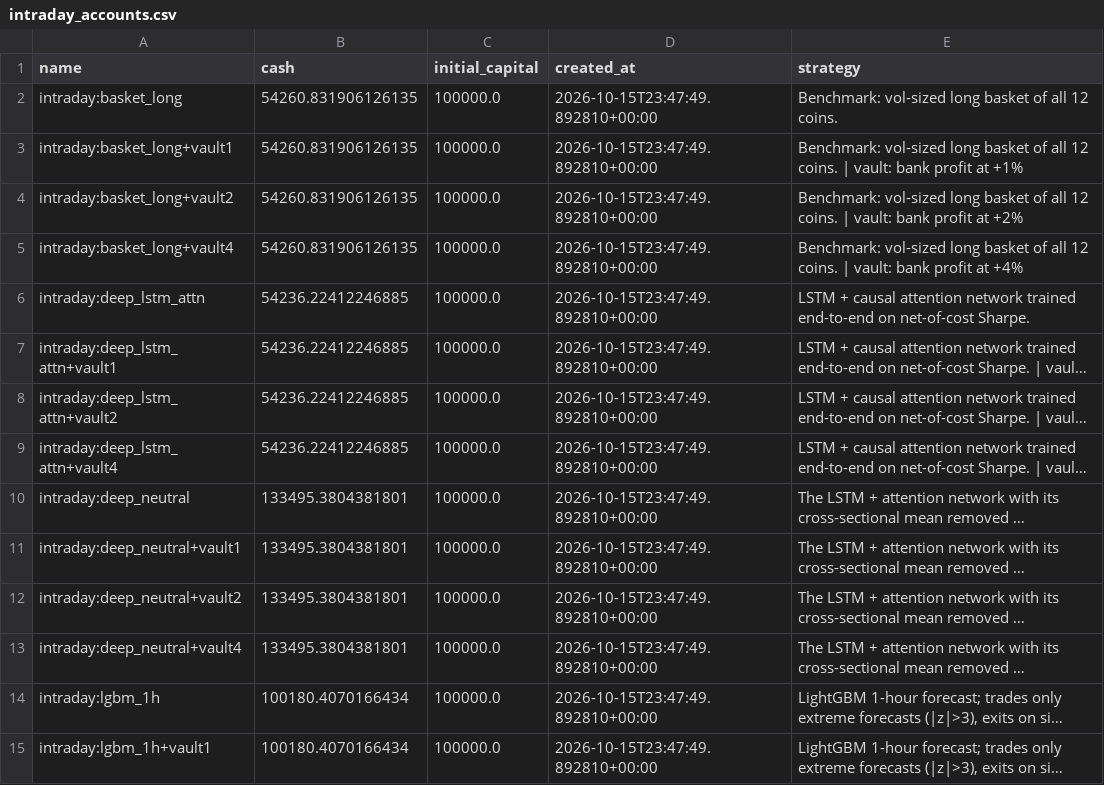
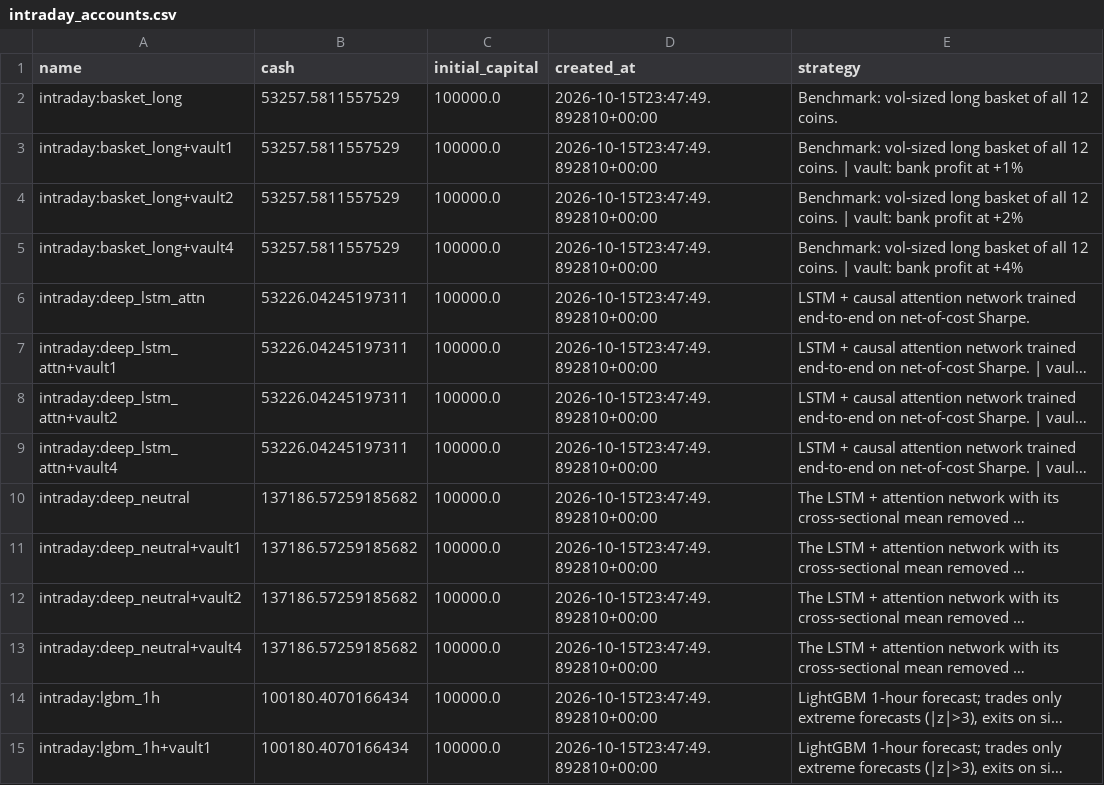
Before and after one commit to mazer12-afk/tradinglab, a CSV file: csv/intraday_accounts.csv, drawn as a sheet; only a part is shown; long unchanged cells end in …; the diff names each change by its address in the sheet, - before the commit and + after, or states it on an @@ line.

Commit message:
experiment vault-2w: shift 20261017T0324 shift-done (restarts intraday=0 daily=0)

```diff
--- a/csv/intraday_accounts.csv
+++ b/csv/intraday_accounts.csv
-B2:B5 (cash): 54260.831906126135
+B2:B5 (cash): 53257.5811557529
-B6:B9 (cash): 54236.22412246885
+B6:B9 (cash): 53226.04245197311
-B10:B13 (cash): 133495.3804381801
+B10:B13 (cash): 137186.57259185682
```
Also changed, not shown: 9 other files.
